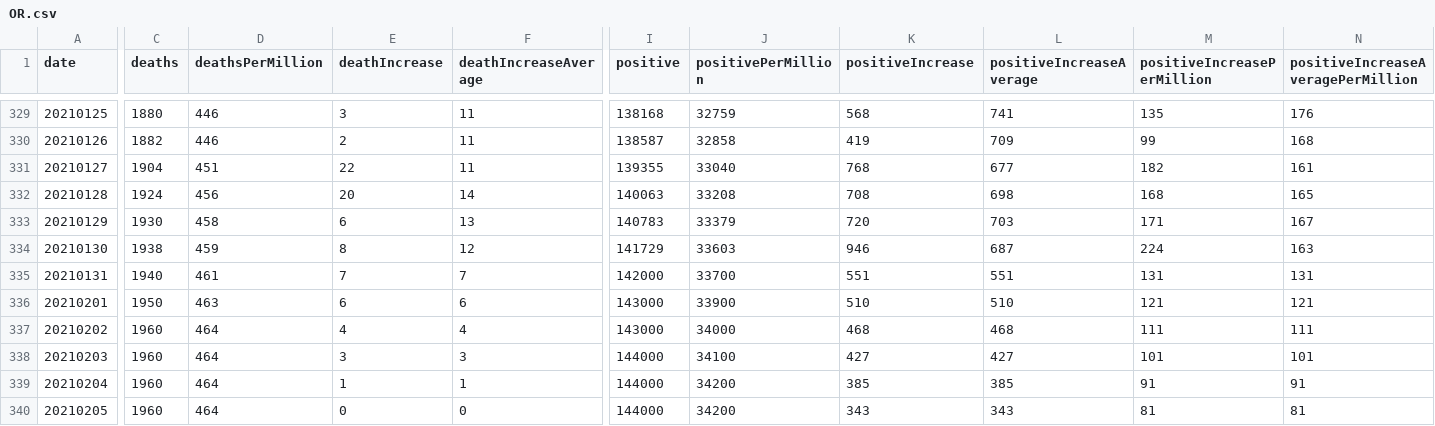
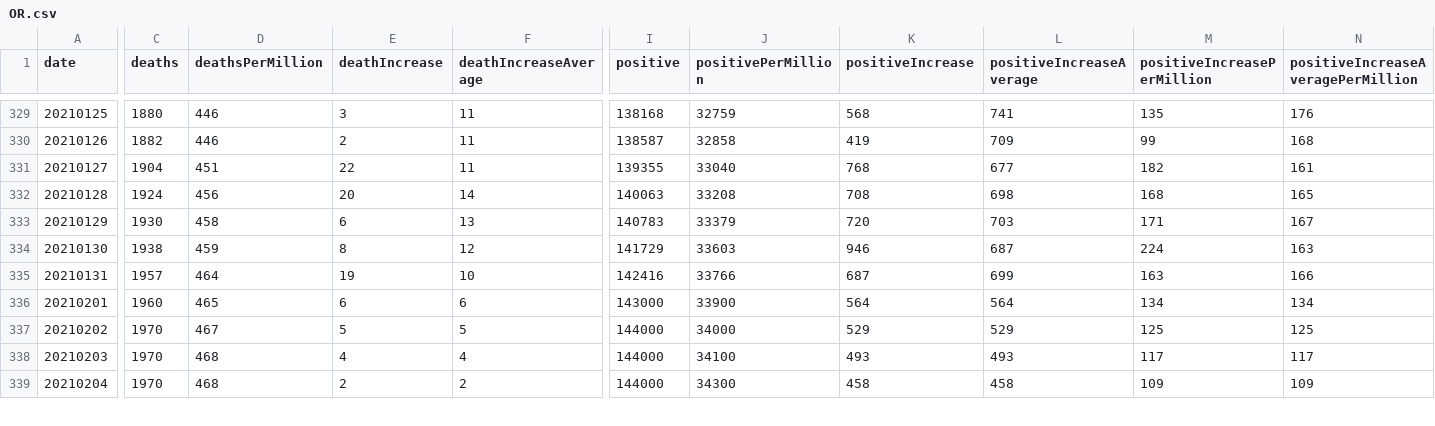
Before and after one commit to mgwalker/covid19-csv, a CSV file: docs/v1/OR.csv, drawn as a sheet; only a part is shown, gaps mark what is left out; removed rows and columns are numbered as before the commit, all else as after; rows hold the shown columns only; the diff covers the shown part only; the diff names each change by its address in the sheet, - before the commit and + after, or states it on an @@ line.

```diff
--- a/docs/v1/OR.csv
+++ b/docs/v1/OR.csv
-row 335: 20210131 | 1940 | 461 | 7 | 7 | 142000 | 33700 | 551 | 551 | 131 | 131
+row 335: 20210131 | 1957 | 464 | 19 | 10 | 142416 | 33766 | 687 | 699 | 163 | 166
-C336 (deaths): 1950
+C336 (deaths): 1960
-D336 (deathsPerMillion): 463
+D336 (deathsPerMillion): 465
-K336 (positiveIncrease): 510
+K336 (positiveIncrease): 564
-L336 (positiveIncreaseAverage): 510
+L336 (positiveIncreaseAverage): 564
-M336 (positiveIncreasePerMillion): 121
+M336 (positiveIncreasePerMillion): 134
-N336: 121
+N336: 134
-C337:C339 (deaths): 1960
+C337:C339 (deaths): 1970
-D337 (deathsPerMillion): 464
+D337 (deathsPerMillion): 467
-E337 (deathIncrease): 4
+E337 (deathIncrease): 5
-F337 (deathIncreaseAverage): 4
+F337 (deathIncreaseAverage): 5
-I337 (positive): 143000
+I337 (positive): 144000
-K337 (positiveIncrease): 468
+K337 (positiveIncrease): 529
-L337 (positiveIncreaseAverage): 468
+L337 (positiveIncreaseAverage): 529
-M337 (positiveIncreasePerMillion): 111
+M337 (positiveIncreasePerMillion): 125
-N337: 111
+N337: 125
-D338:D339 (deathsPerMillion): 464
+D338:D339 (deathsPerMillion): 468
-E338 (deathIncrease): 3
+E338 (deathIncrease): 4
-F338 (deathIncreaseAverage): 3
+F338 (deathIncreaseAverage): 4
-K338 (positiveIncrease): 427
+K338 (positiveIncrease): 493
-L338 (positiveIncreaseAverage): 427
+L338 (positiveIncreaseAverage): 493
-M338 (positiveIncreasePerMillion): 101
+M338 (positiveIncreasePerMillion): 117
-N338: 101
+N338: 117
-E339 (deathIncrease): 1
+E339 (deathIncrease): 2
-F339 (deathIncreaseAverage): 1
+F339 (deathIncreaseAverage): 2
-J339 (positivePerMillion): 34200
+J339 (positivePerMillion): 34300
-K339 (positiveIncrease): 385
+K339 (positiveIncrease): 458
-L339 (positiveIncreaseAverage): 385
+L339 (positiveIncreaseAverage): 458
-M339 (positiveIncreasePerMillion): 91
+M339 (positiveIncreasePerMillion): 109
-N339: 91
+N339: 109
-row 340: 20210205 | 1960 | 464 | 0 | 0 | 144000 | 34200 | 343 | 343 | 81 | 81
```
Also changed, not shown: 3 added rows, 1 removed row, 50 edited cells and row numbers in column A elsewhere in this file, docs/v1/CA.csv, docs/v1/IA.csv, 54 other files.
